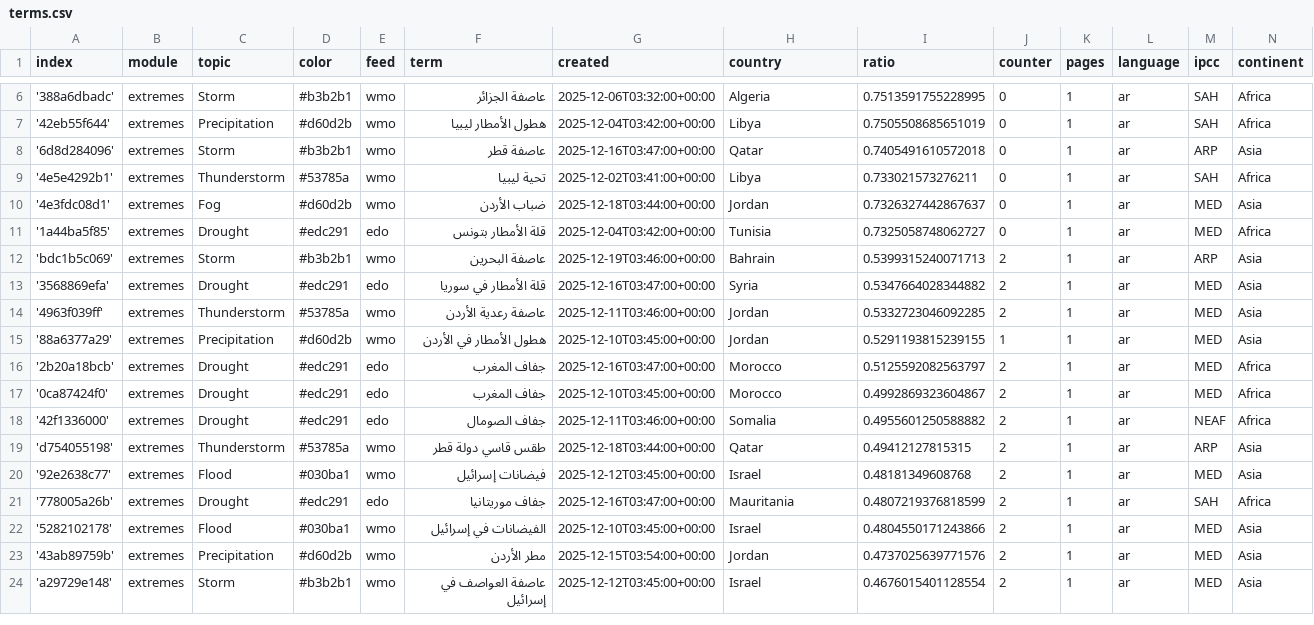
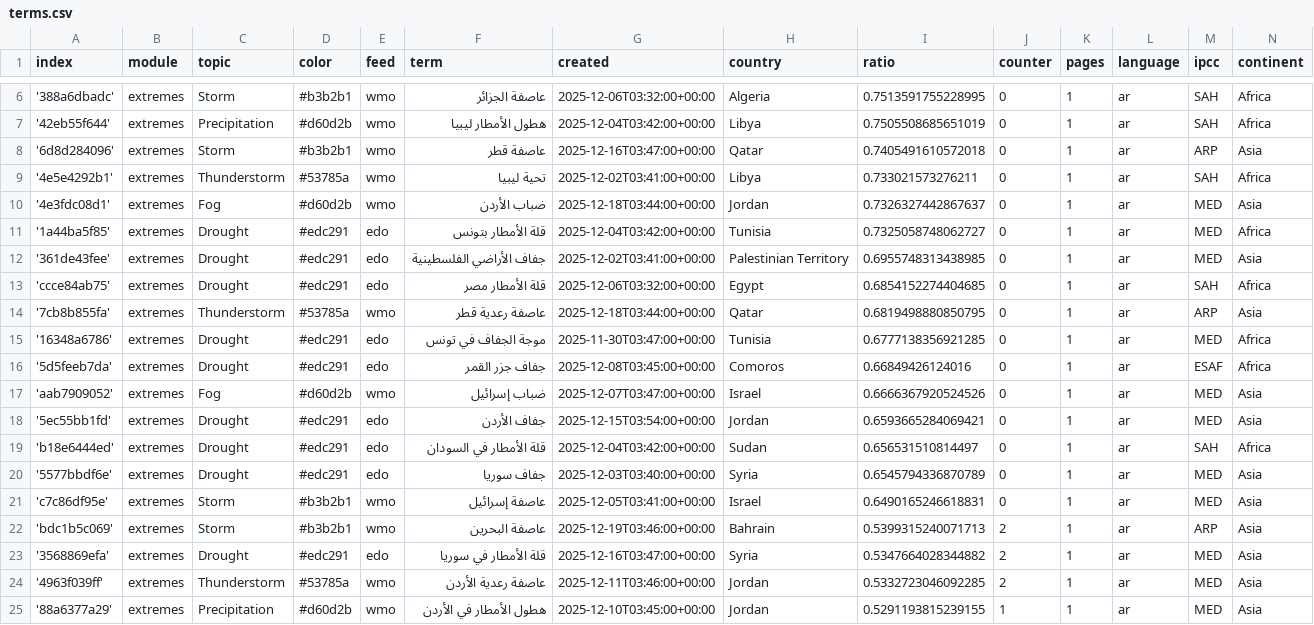
Before and after one commit to MarcoL95-News25/ArabianExtremes, a CSV file: terms.csv, drawn as a sheet; only a part is shown, gaps mark what is left out; the shorter side is filled out with more unchanged rows; the diff names each change by its address in the sheet, - before the commit and + after, or states it on an @@ line.

Commit message:
Commit from GitHub Actions (import:0.0)

```diff
--- a/terms.csv
+++ b/terms.csv
+row 12: '361de43fee' | extremes | Drought | #edc291 | edo | جفاف الأراضي الفلسطينية | 2025-12-02T03:41:00+00:00 | Palestinian Territory | 0.6955748313438985 | 0 | 1 | ar | MED | Asia
+row 13: 'ccce84ab75' | extremes | Drought | #edc291 | edo | قلة الأمطار مصر | 2025-12-06T03:32:00+00:00 | Egypt | 0.6854152274404685 | 0 | 1 | ar | SAH | Africa
+row 14: '7cb8b855fa' | extremes | Thunderstorm | #53785a | wmo | عاصفة رعدية قطر | 2025-12-18T03:44:00+00:00 | Qatar | 0.6819498880850795 | 0 | 1 | ar | ARP | Asia
+row 15: '16348a6786' | extremes | Drought | #edc291 | edo | موجة الجفاف في تونس | 2025-11-30T03:47:00+00:00 | Tunisia | 0.6777138356921285 | 0 | 1 | ar | MED | Africa
+row 16: '5d5feeb7da' | extremes | Drought | #edc291 | edo | جفاف جزر القمر | 2025-12-08T03:45:00+00:00 | Comoros | 0.66849426124016 | 0 | 1 | ar | ESAF | Africa
+row 17: 'aab7909052' | extremes | Fog | #d60d2b | wmo | ضباب إسرائيل | 2025-12-07T03:47:00+00:00 | Israel | 0.6666367920524526 | 0 | 1 | ar | MED | Asia
+row 18: '5ec55bb1fd' | extremes | Drought | #edc291 | edo | جفاف الأردن | 2025-12-15T03:54:00+00:00 | Jordan | 0.6593665284069421 | 0 | 1 | ar | MED | Asia
+row 19: 'b18e6444ed' | extremes | Drought | #edc291 | edo | قلة الأمطار في السودان | 2025-12-04T03:42:00+00:00 | Sudan | 0.656531510814497 | 0 | 1 | ar | SAH | Africa
+row 20: '5577bbdf6e' | extremes | Drought | #edc291 | edo | جفاف سوريا | 2025-12-03T03:40:00+00:00 | Syria | 0.6545794336870789 | 0 | 1 | ar | MED | Asia
+row 21: 'c7c86df95e' | extremes | Storm | #b3b2b1 | wmo | عاصفة إسرائيل | 2025-12-05T03:41:00+00:00 | Israel | 0.6490165246618831 | 0 | 1 | ar | MED | Asia
```
